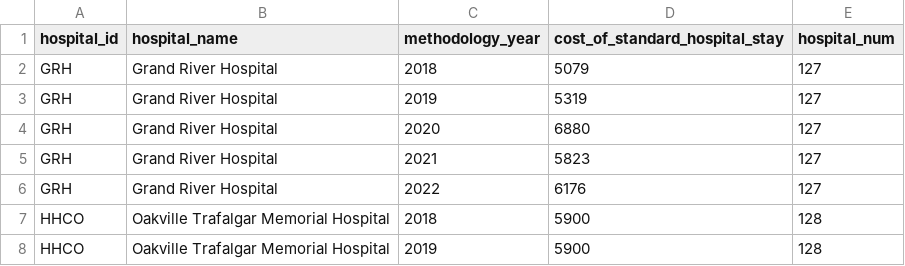
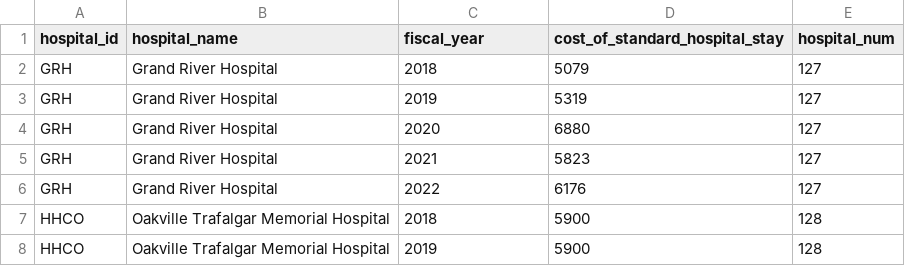
Before and after one commit to GEMINI-Medicine/Rgemini, a CSV file: data/CPWC_data.csv, drawn as a sheet; only a part is shown.

```diff
--- a/data/CPWC_data.csv
+++ b/data/CPWC_data.csv
@@ -1,2 +1,2 @@
-hospital_id,hospital_name,methodology_year,cost_of_standard_hospital_stay,hospital_num
+hospital_id,hospital_name,fiscal_year,cost_of_standard_hospital_stay,hospital_num
 GRH,Grand River Hospital,2018,5079,127
```
Also changed, not shown: 1 other file.
